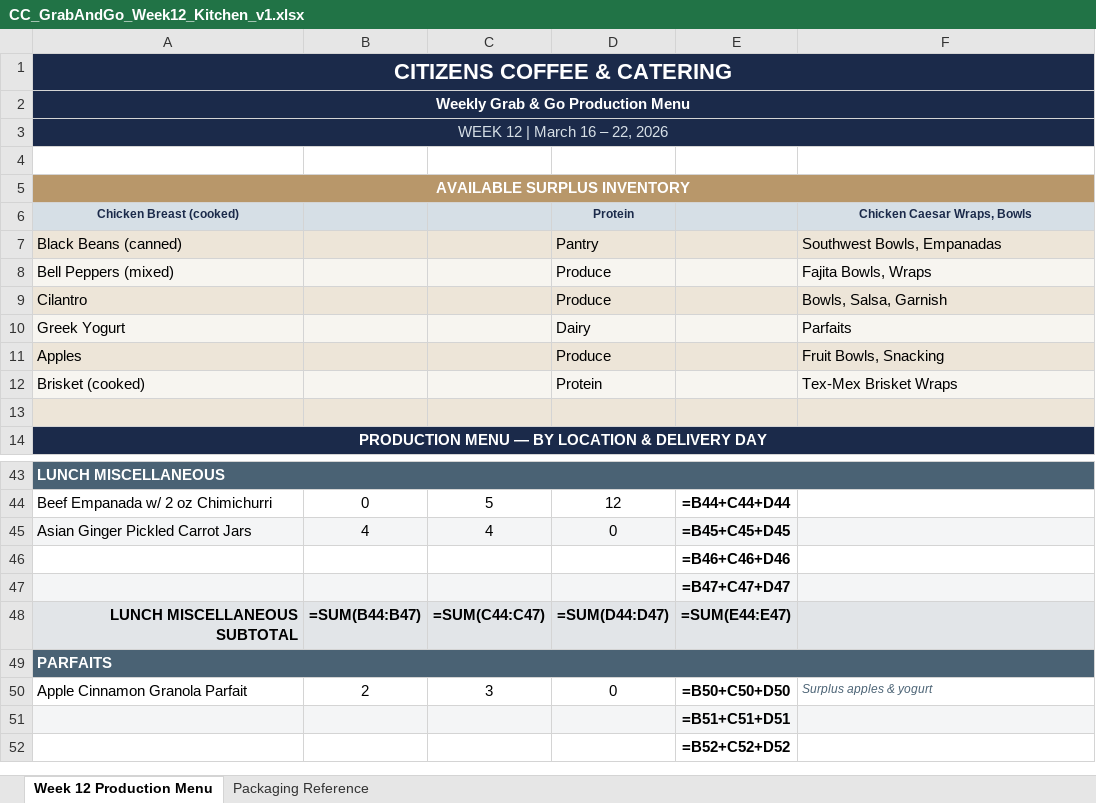
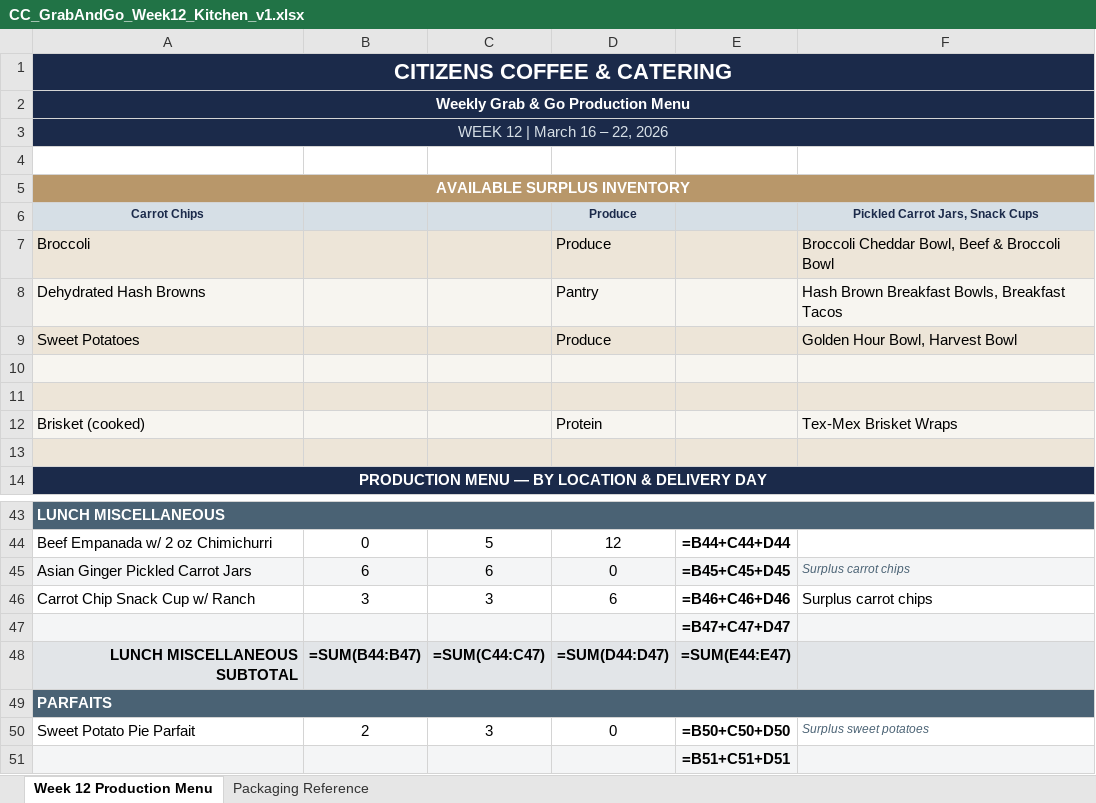
Before and after one commit to NakiaKelley/Main, an Excel workbook: CC_GrabAndGo_Week12_Kitchen_v1.xlsx, sheet Week 12 Production Menu, drawn as a sheet; only a part is shown, gaps mark what is left out; the shorter side is filled out with more unchanged rows; values as stored, in another font and other column widths than the file's, no borders; formulas without a stored value are shown as written; removed rows and columns are numbered as before the commit, all else as after; the diff covers the shown part only; the diff names each change by its address in the sheet, - before the commit and + after, or states it on an @@ line.

```diff
--- a/CC_GrabAndGo_Week12_Kitchen_v1.xlsx (sheet Week 12 Production Menu)
+++ b/CC_GrabAndGo_Week12_Kitchen_v1.xlsx (sheet Week 12 Production Menu)
-row 6: Chicken Breast (cooked) |  |  | Protein |  | Chicken Caesar Wraps, Bowls
-row 7: Black Beans (canned) |  |  | Pantry |  | Southwest Bowls, Empanadas
-row 8: Bell Peppers (mixed) |  |  | Produce |  | Fajita Bowls, Wraps
-row 9: Cilantro |  |  | Produce |  | Bowls, Salsa, Garnish
+row 6: Carrot Chips |  |  | Produce |  | Pickled Carrot Jars, Snack Cups
+row 7: Broccoli |  |  | Produce |  | Broccoli Cheddar Bowl, Beef & Broccoli Bowl
+row 8: Dehydrated Hash Browns |  |  | Pantry |  | Hash Brown Breakfast Bowls, Breakfast Tacos
+row 9: Sweet Potatoes |  |  | Produce |  | Golden Hour Bowl, Harvest Bowl
-row 10: Greek Yogurt |  |  | Dairy |  | Parfaits
+row 10: (empty)
-row 11: Apples |  |  | Produce |  | Fruit Bowls, Snacking
+row 11: (empty)
-B45: 4
+B45: 6
-C45: 4
+C45: 6
-F45: (empty)
+F45: Surplus carrot chips
-row 46:  |  |  |  | =B46+C46+D46
+row 46: Carrot Chip Snack Cup w/ Ranch | 3 | 3 | 6 | =B46+C46+D46 | Surplus carrot chips
-A50: Apple Cinnamon Granola Parfait
+A50: Sweet Potato Pie Parfait
-F50: Surplus apples & yogurt
+F50: Surplus sweet potatoes
```
Also changed, not shown: 3 added rows, 3 removed rows and 14 edited cells elsewhere in this sheet, 2 other files.
